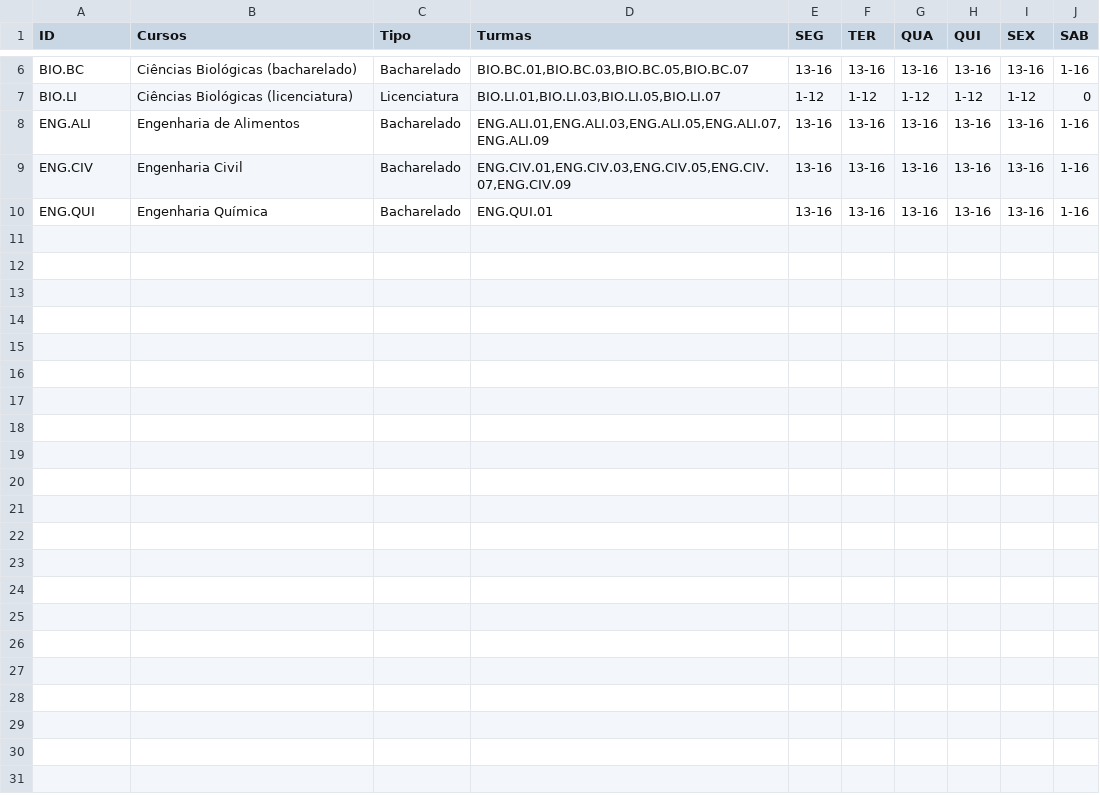
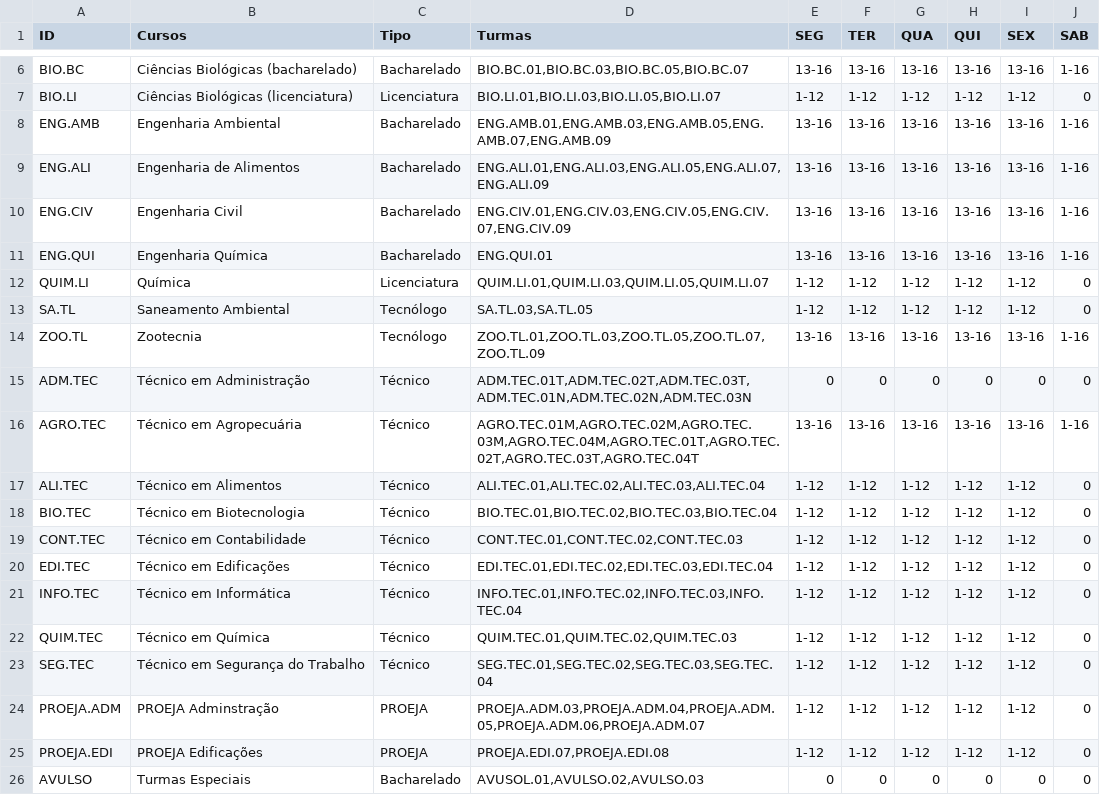
Before and after one commit to rafflezs/IC-Timetable, a CSV file: csv/Cursos.csv, drawn as a sheet; only a part is shown, gaps mark what is left out; the diff names each change by its address in the sheet, - before the commit and + after, or states it on an @@ line.

```diff
--- a/csv/Cursos.csv
+++ b/csv/Cursos.csv
+row 8: ENG.AMB | Engenharia Ambiental | Bacharelado | ENG.AMB.01,ENG.AMB.03,ENG.AMB.05,ENG.AMB.07,ENG.AMB.09 | 13-16 | 13-16 | 13-16 | 13-16 | 13-16 | 1-16
+row 12: QUIM.LI | Química | Licenciatura | QUIM.LI.01,QUIM.LI.03,QUIM.LI.05,QUIM.LI.07 | 1-12 | 1-12 | 1-12 | 1-12 | 1-12 | 0
+row 13: SA.TL | Saneamento Ambiental | Tecnólogo | SA.TL.03,SA.TL.05 | 1-12 | 1-12 | 1-12 | 1-12 | 1-12 | 0
+row 14: ZOO.TL | Zootecnia | Tecnólogo | ZOO.TL.01,ZOO.TL.03,ZOO.TL.05,ZOO.TL.07,ZOO.TL.09 | 13-16 | 13-16 | 13-16 | 13-16 | 13-16 | 1-16
+row 15: ADM.TEC | Técnico em Administração | Técnico | ADM.TEC.01T,ADM.TEC.02T,ADM.TEC.03T,ADM.TEC.01N,ADM.TEC.02N,ADM.TEC.03N | 0 | 0 | 0 | 0 | 0 | 0
+row 16: AGRO.TEC | Técnico em Agropecuária | Técnico | AGRO.TEC.01M,AGRO.TEC.02M,AGRO.TEC.03M,AGRO.TEC.04M,AGRO.TEC.01T,AGRO.TEC.02T,AGRO.TEC.03T,AGRO.TEC.04T | 13-16 | 13-16 | 13-16 | 13-16 | 13-16 | 1-16
+row 17: ALI.TEC | Técnico em Alimentos | Técnico | ALI.TEC.01,ALI.TEC.02,ALI.TEC.03,ALI.TEC.04 | 1-12 | 1-12 | 1-12 | 1-12 | 1-12 | 0
+row 18: BIO.TEC | Técnico em Biotecnologia | Técnico | BIO.TEC.01,BIO.TEC.02,BIO.TEC.03,BIO.TEC.04 | 1-12 | 1-12 | 1-12 | 1-12 | 1-12 | 0
+row 19: CONT.TEC | Técnico em Contabilidade | Técnico | CONT.TEC.01,CONT.TEC.02,CONT.TEC.03 | 1-12 | 1-12 | 1-12 | 1-12 | 1-12 | 0
+row 20: EDI.TEC | Técnico em Edificações | Técnico | EDI.TEC.01,EDI.TEC.02,EDI.TEC.03,EDI.TEC.04 | 1-12 | 1-12 | 1-12 | 1-12 | 1-12 | 0
+row 21: INFO.TEC | Técnico em Informática | Técnico | INFO.TEC.01,INFO.TEC.02,INFO.TEC.03,INFO.TEC.04 | 1-12 | 1-12 | 1-12 | 1-12 | 1-12 | 0
+row 22: QUIM.TEC | Técnico em Química | Técnico | QUIM.TEC.01,QUIM.TEC.02,QUIM.TEC.03 | 1-12 | 1-12 | 1-12 | 1-12 | 1-12 | 0
+row 23: SEG.TEC | Técnico em Segurança do Trabalho | Técnico | SEG.TEC.01,SEG.TEC.02,SEG.TEC.03,SEG.TEC.04 | 1-12 | 1-12 | 1-12 | 1-12 | 1-12 | 0
+row 24: PROEJA.ADM | PROEJA Adminstração | PROEJA | PROEJA.ADM.03,PROEJA.ADM.04,PROEJA.ADM.05,PROEJA.ADM.06,PROEJA.ADM.07 | 1-12 | 1-12 | 1-12 | 1-12 | 1-12 | 0
+row 25: PROEJA.EDI | PROEJA Edificações | PROEJA | PROEJA.EDI.07,PROEJA.EDI.08 | 1-12 | 1-12 | 1-12 | 1-12 | 1-12 | 0
+row 26: AVULSO | Turmas Especiais | Bacharelado | AVUSOL.01,AVULSO.02,AVULSO.03 | 0 | 0 | 0 | 0 | 0 | 0
```
Also changed, not shown: csv/Professores.csv, 14 other files.
